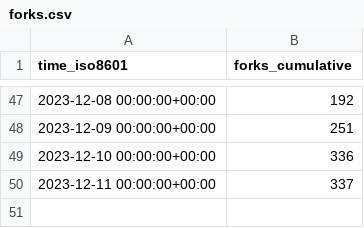
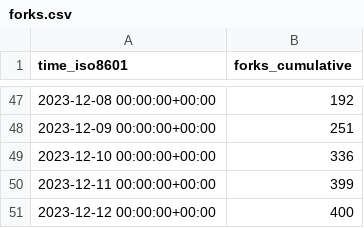
Before and after one commit to hokhyk/superduperdb, a CSV file: SuperDuperDB/superduperdb/ghrs-data/forks.csv, drawn as a sheet; only a part is shown, gaps mark what is left out.

```diff
--- a/SuperDuperDB/superduperdb/ghrs-data/forks.csv
+++ b/SuperDuperDB/superduperdb/ghrs-data/forks.csv
@@ -49,2 +49,3 @@ time_iso8601,forks_cumulative
 2023-12-10 00:00:00+00:00,336
-2023-12-11 00:00:00+00:00,337
+2023-12-11 00:00:00+00:00,399
+2023-12-12 00:00:00+00:00,400
```
Also changed, not shown: SuperDuperDB/superduperdb/ghrs-data/stargazers.csv.
